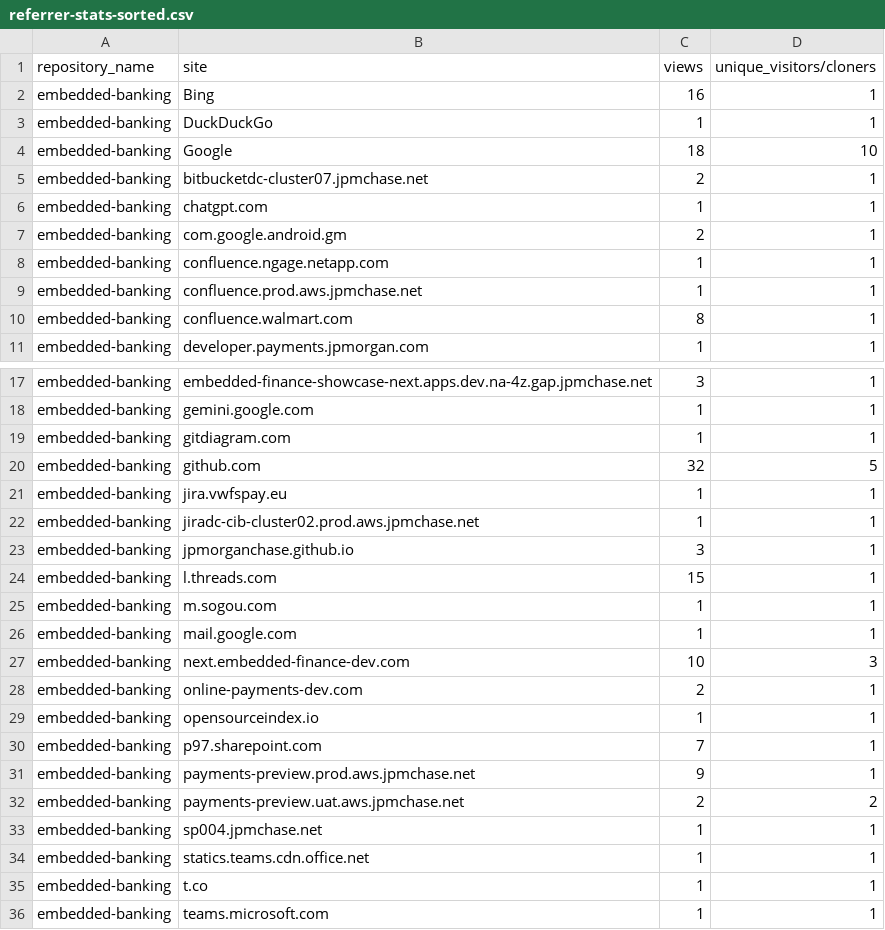
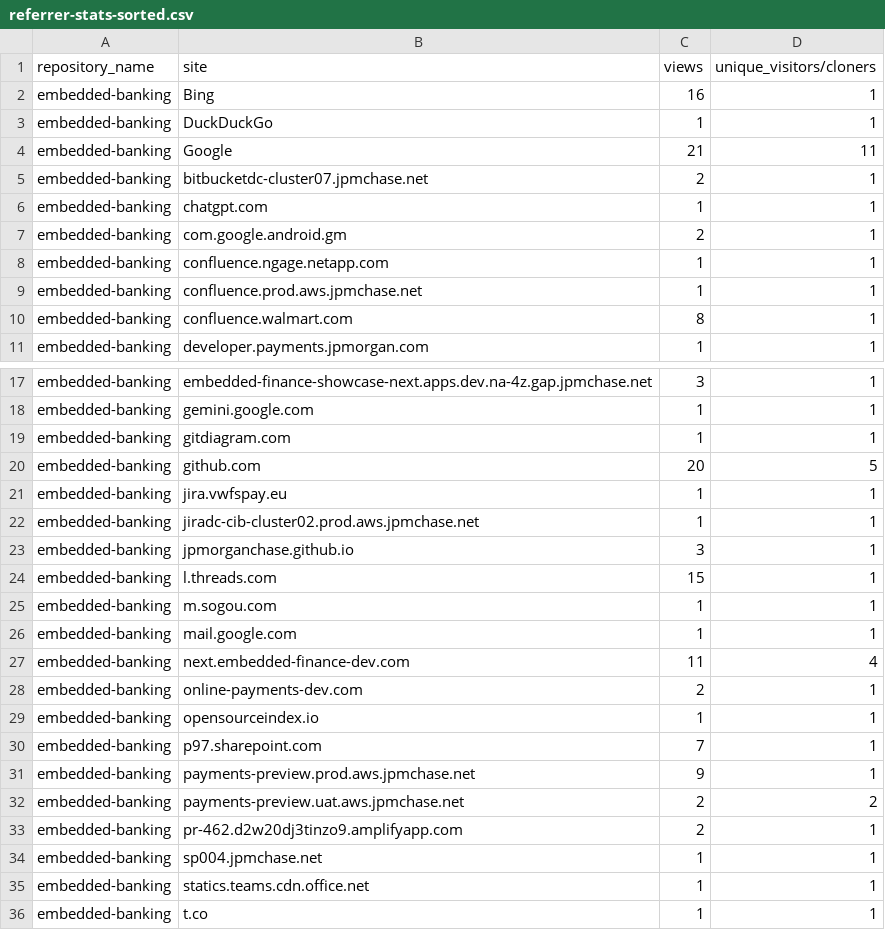
Before and after one commit to jpmorgan-payments/embedded-finance, a CSV file: metrics/referrer-stats-sorted.csv, drawn as a sheet; only a part is shown, gaps mark what is left out; the shorter side is filled out with more unchanged rows.

```diff
--- a/metrics/referrer-stats-sorted.csv
+++ b/metrics/referrer-stats-sorted.csv
@@ -3,3 +3,3 @@ embedded-banking,Bing,16,1
 embedded-banking,DuckDuckGo,1,1
-embedded-banking,Google,18,10
+embedded-banking,Google,21,11
 embedded-banking,bitbucketdc-cluster07.jpmchase.net,2,1
@@ -19,3 +19,3 @@ embedded-banking,gemini.google.com,1,1
 embedded-banking,gitdiagram.com,1,1
-embedded-banking,github.com,32,5
+embedded-banking,github.com,20,5
 embedded-banking,jira.vwfspay.eu,1,1
@@ -26,3 +26,3 @@ embedded-banking,m.sogou.com,1,1
 embedded-banking,mail.google.com,1,1
-embedded-banking,next.embedded-finance-dev.com,10,3
+embedded-banking,next.embedded-finance-dev.com,11,4
 embedded-banking,online-payments-dev.com,2,1
@@ -32,2 +32,3 @@ embedded-banking,payments-preview.prod.aws.jpmchase.net,9,1
 embedded-banking,payments-preview.uat.aws.jpmchase.net,2,2
+embedded-banking,pr-462.d2w20dj3tinzo9.amplifyapp.com,2,1
 embedded-banking,sp004.jpmchase.net,1,1
```
Also changed, not shown: metrics/clone-stats-sorted.csv, metrics/clone-stats.csv, 3 other files.
